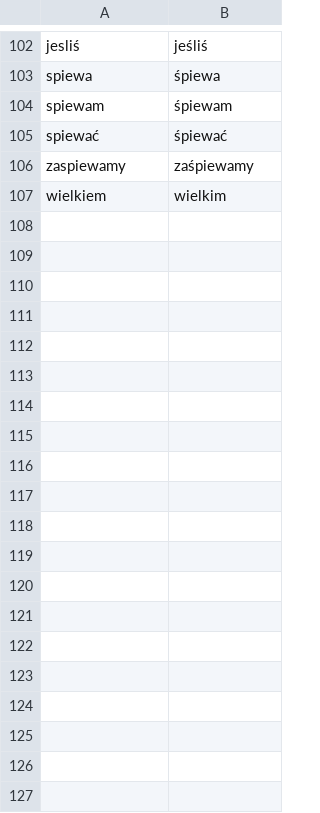
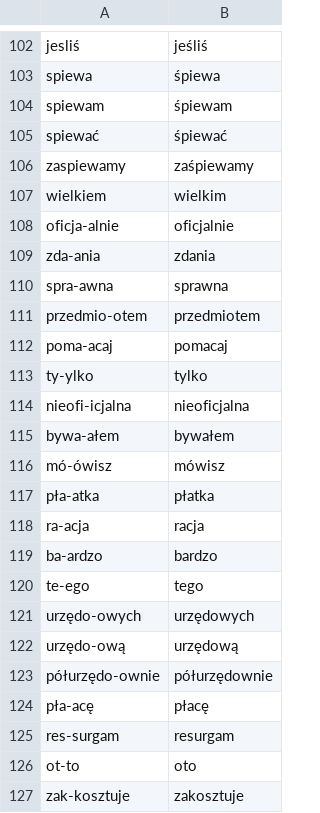
Before and after one commit to jimregan/wolnelektury-speech-corpus, a TSV file: lm-normalisations.tsv, drawn as a sheet; only a part is shown, gaps mark what is left out; the diff covers the shown part only.

```diff
--- a/lm-normalisations.tsv
+++ b/lm-normalisations.tsv
@@ -107 +107,21 @@ zaspiewamy	zaśpiewamy
 wielkiem	wielkim
+oficja-alnie	oficjalnie
+zda-ania	zdania
+spra-awna	sprawna
+przedmio-otem	przedmiotem
+poma-acaj	pomacaj
+ty-ylko	tylko
+nieofi-icjalna	nieoficjalna
+bywa-ałem	bywałem
+mó-ówisz	mówisz
+pła-atka	płatka
+ra-acja	racja
+ba-ardzo	bardzo
+te-ego	tego
+urzędo-owych	urzędowych
+urzędo-ową	urzędową
+półurzędo-ownie	półurzędownie
+pła-acę	płacę
+res-surgam	resurgam
+ot-to	oto
+zak-kosztuje	zakosztuje
```
Also changed, not shown: 22 added rows elsewhere in this file, pron-data/filter-effect.tsv, pron-data/filter-invented.tsv, 21 other files.
